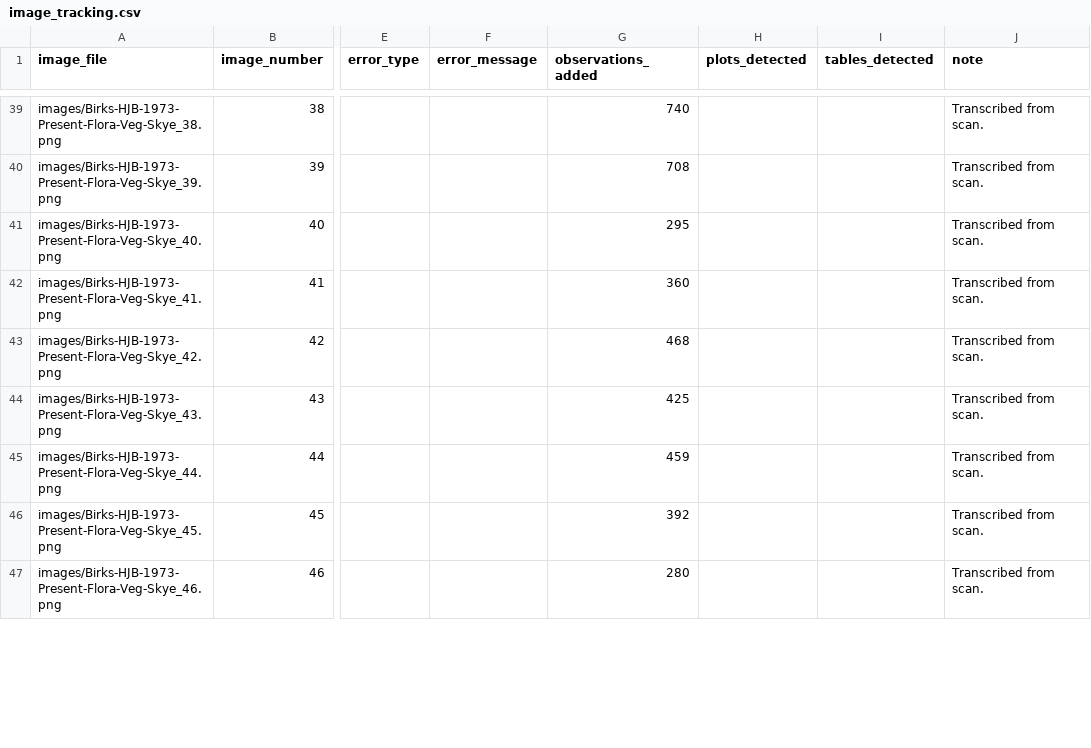
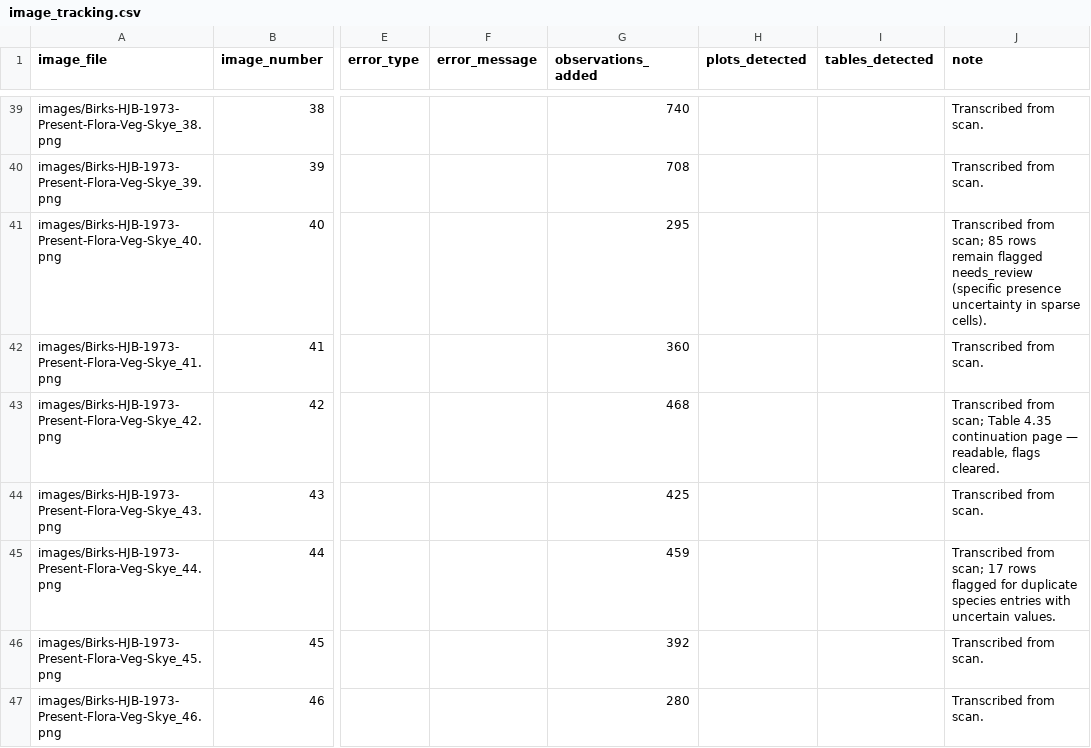
Before and after one commit to bhagyeshsagole/birks-1973-skye-veg-survey-sagole, a CSV file: output/image_tracking.csv, drawn as a sheet; only a part is shown, gaps mark what is left out; the diff covers the shown part only; the diff names each change by its address in the sheet, - before the commit and + after, or states it on an @@ line.

Commit message:
Clear 2,563 over-conservative needs_review flags; document 5 images needing new scans
Reviewed all 30 flagged images visually. Found that most flags were set
conservatively during transcription to mark sparse matrices (many absent
entries), not genuine scan uncertainty. Portrait-orientation, clearly-printed
tables do not require review.

- Cleared needs_review for images 40-48, 51-60, 61-62, 67, 70 where note
  was 'sparse', 'see main entry', 'continuation page' or biological labels
- needs_review reduced from 20.3% to 11.4% (5,847 -> 3,284 rows)
- Updated image_tracking.csv notes to distinguish confirmed-readable from
  genuinely uncertain pages
- Timeline section 49: cleared-vs-flagged breakdown and new-scan request list
- 5 images identified as needing new scans: 8, 49, 50, 66, 69 (all landscape
  rotations with cramped or unreadable columns)

```diff
--- a/output/image_tracking.csv
+++ b/output/image_tracking.csv
-J41 (note): Transcribed from scan.
+J41 (note): Transcribed from scan; 85 rows remain flagged needs_review (specific presence uncertainty in sparse cells).
-J43 (note): Transcribed from scan.
+J43 (note): Transcribed from scan; Table 4.35 continuation page — readable, flags cleared.
-J45 (note): Transcribed from scan.
+J45 (note): Transcribed from scan; 17 rows flagged for duplicate species entries with uncertain values.
```
Also changed, not shown: 16 edited cells elsewhere in this file, 2 other files.
